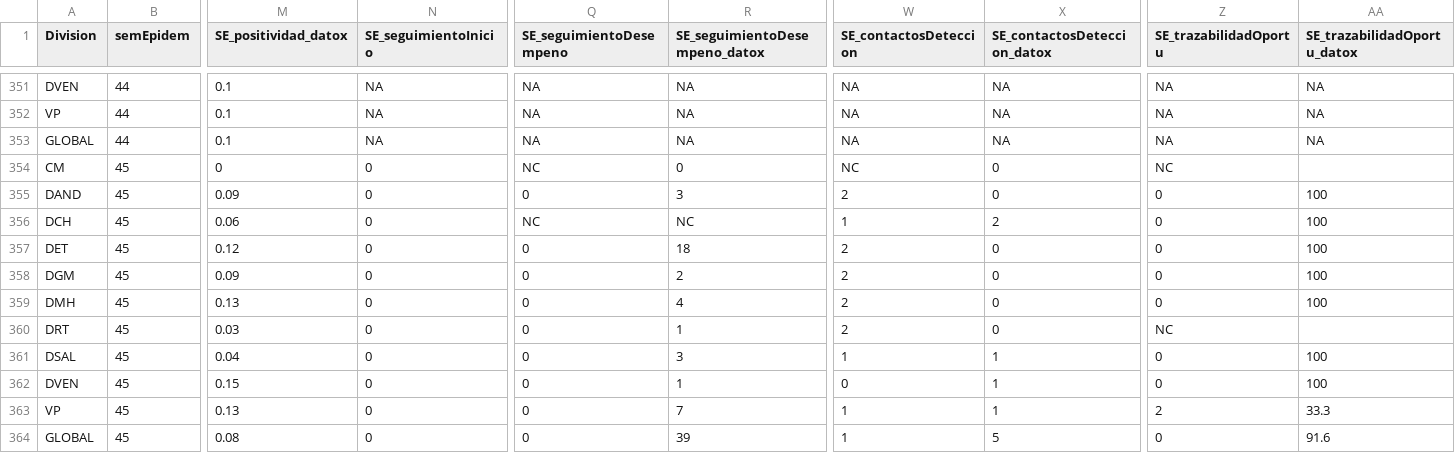
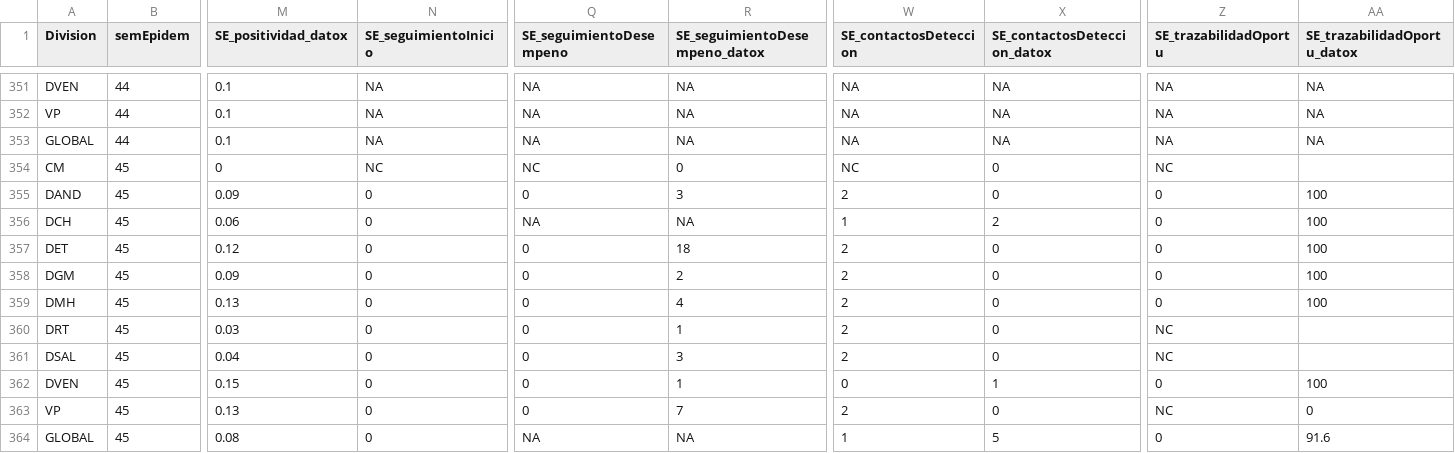
Before and after one commit to NicoBarti/csv_cod, a CSV file: variables indicadores.csv, drawn as a sheet; only a part is shown, gaps mark what is left out; the diff names each change by its address in the sheet, - before the commit and + after, or states it on an @@ line.

Commit message:
cambio indicadores

```diff
--- a/variables indicadores.csv
+++ b/variables indicadores.csv
-N354 (SE_seguimientoInicio): 0
+N354 (SE_seguimientoInicio): NC
-Q356 (SE_seguimientoDesempeno): NC
+Q356 (SE_seguimientoDesempeno): NA
-R356 (SE_seguimientoDesempeno_datox): NC
+R356 (SE_seguimientoDesempeno_datox): NA
-W361 (SE_contactosDeteccion): 1
+W361 (SE_contactosDeteccion): 2
-X361 (SE_contactosDeteccion_datox): 1
+X361 (SE_contactosDeteccion_datox): 0
-Z361 (SE_trazabilidadOportu): 0
+Z361 (SE_trazabilidadOportu): NC
-AA361 (SE_trazabilidadOportu_datox): 100
+AA361 (SE_trazabilidadOportu_datox): (empty)
-W363 (SE_contactosDeteccion): 1
+W363 (SE_contactosDeteccion): 2
-X363 (SE_contactosDeteccion_datox): 1
+X363 (SE_contactosDeteccion_datox): 0
-Z363 (SE_trazabilidadOportu): 2
+Z363 (SE_trazabilidadOportu): NC
-AA363 (SE_trazabilidadOportu_datox): 33.3
+AA363 (SE_trazabilidadOportu_datox): 0
-Q364 (SE_seguimientoDesempeno): 0
+Q364 (SE_seguimientoDesempeno): NA
-R364 (SE_seguimientoDesempeno_datox): 39
+R364 (SE_seguimientoDesempeno_datox): NA
```
